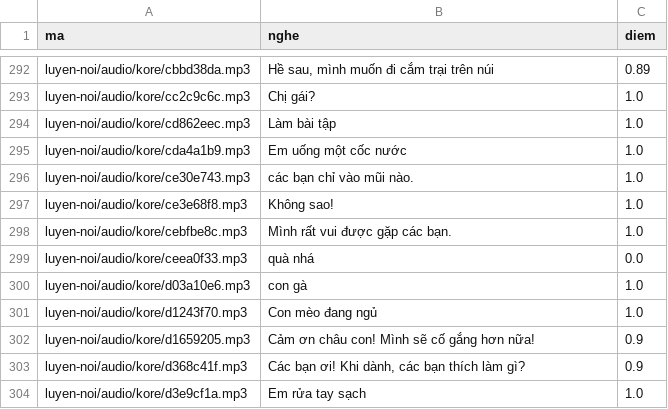
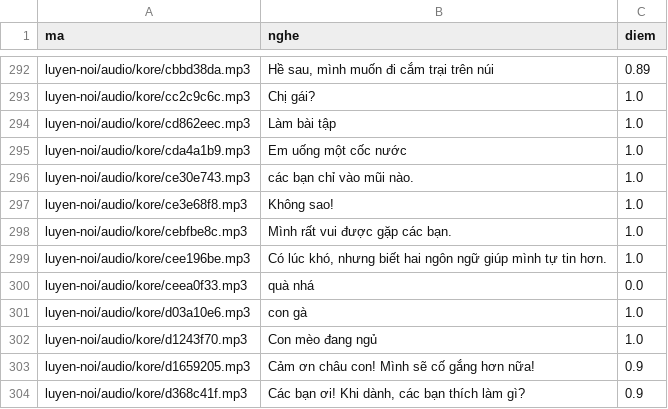
Before and after one commit to CVCEC/cong-truong-tieng-viet, a TSV file: giong-ai/kiem-tra.tsv, drawn as a sheet; only a part is shown, gaps mark what is left out; the shorter side is filled out with more unchanged rows; the diff names each change by its address in the sheet, - before the commit and + after, or states it on an @@ line.

```diff
--- a/giong-ai/kiem-tra.tsv
+++ b/giong-ai/kiem-tra.tsv
+row 299: luyen-noi/audio/kore/cee196be.mp3 | Có lúc khó, nhưng biết hai ngôn ngữ giúp mình tự tin hơn. | 1.0
```
Also changed, not shown: 4 other files.
